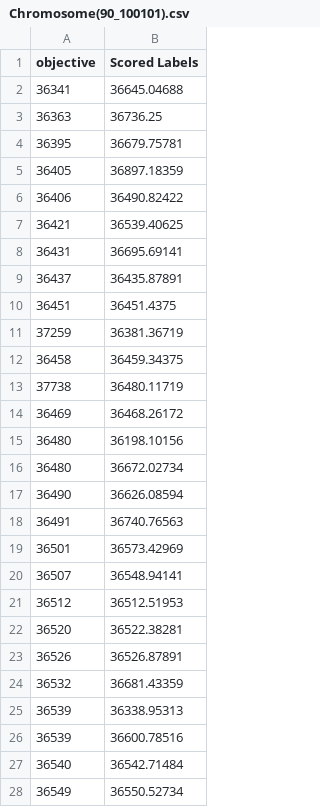
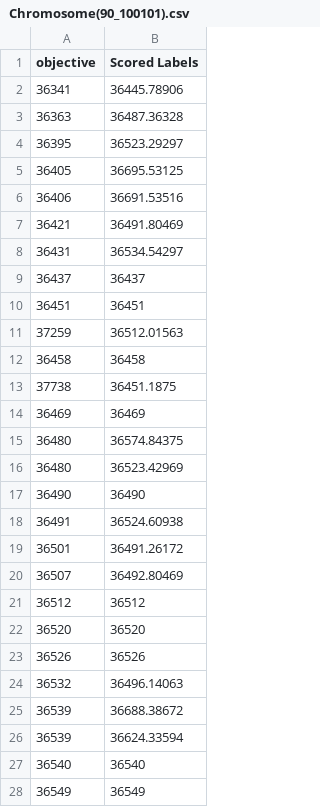
Before and after one commit to zvshca512/CSU_Program, a CSV file: DataEntryComparison/file/Chromosome(90_100101).csv, drawn as a sheet; only a part is shown; the diff covers the shown part only.

```diff
--- a/DataEntryComparison/file/Chromosome(90_100101).csv
+++ b/DataEntryComparison/file/Chromosome(90_100101).csv
@@ -1,28 +1,28 @@
 objective,Scored Labels
-36341,36645.04688
-36363,36736.25
-36395,36679.75781
-36405,36897.18359
-36406,36490.82422
-36421,36539.40625
-36431,36695.69141
-36437,36435.87891
-36451,36451.4375
-37259,36381.36719
-36458,36459.34375
-37738,36480.11719
-36469,36468.26172
-36480,36198.10156
-36480,36672.02734
-36490,36626.08594
-36491,36740.76563
-36501,36573.42969
-36507,36548.94141
-36512,36512.51953
-36520,36522.38281
-36526,36526.87891
-36532,36681.43359
-36539,36338.95313
-36539,36600.78516
-36540,36542.71484
-36549,36550.52734
+36341,36445.78906
+36363,36487.36328
+36395,36523.29297
+36405,36695.53125
+36406,36691.53516
+36421,36491.80469
+36431,36534.54297
+36437,36437
+36451,36451
+37259,36512.01563
+36458,36458
+37738,36451.1875
+36469,36469
+36480,36574.84375
+36480,36523.42969
+36490,36490
+36491,36524.60938
+36501,36491.26172
+36507,36492.80469
+36512,36512
+36520,36520
+36526,36526
+36532,36496.14063
+36539,36688.38672
+36539,36624.33594
+36540,36540
+36549,36549
```
Also changed, not shown: 73 edited cells elsewhere in this file, DataEntryComparison/file/Chromosome(90_5051).csv, 2 other files.
